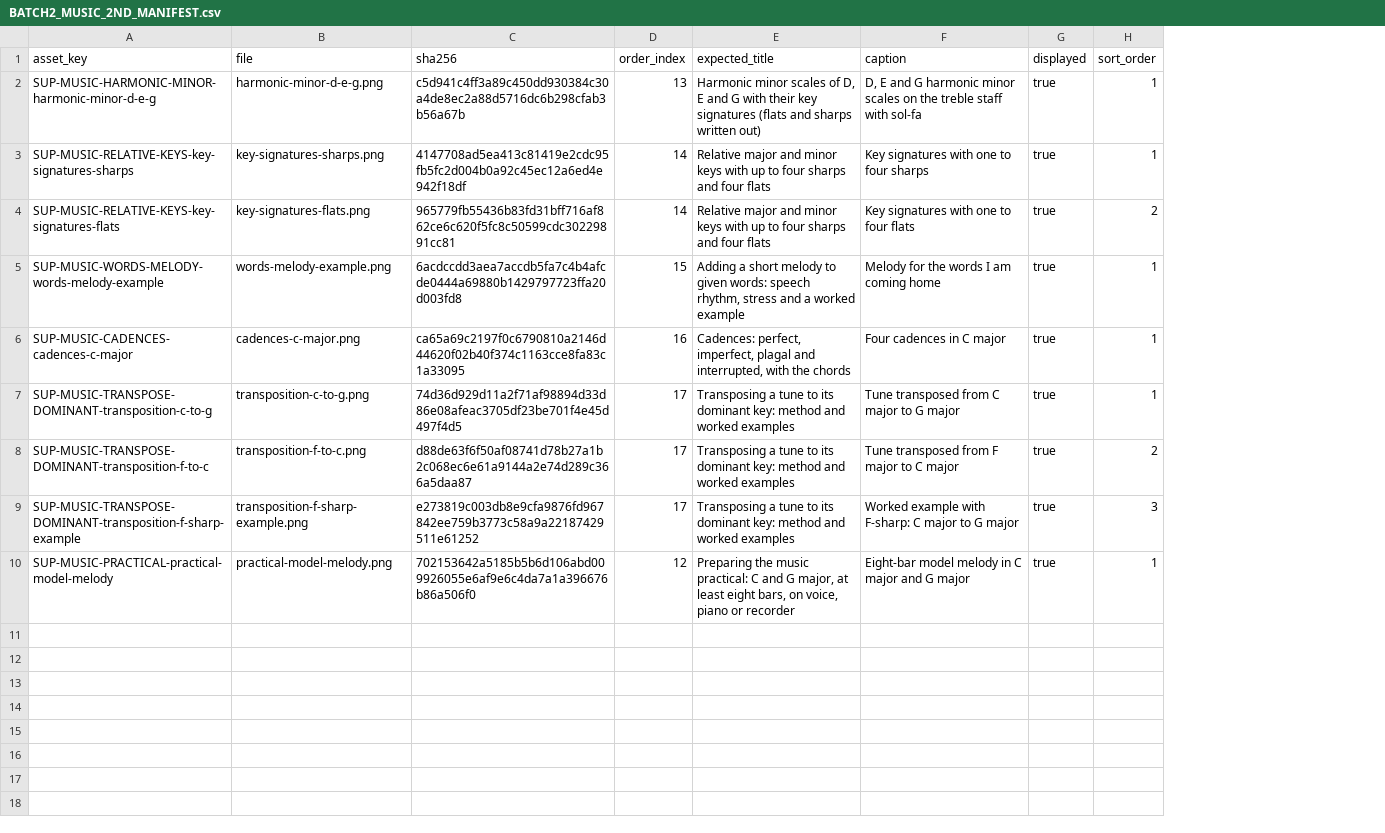
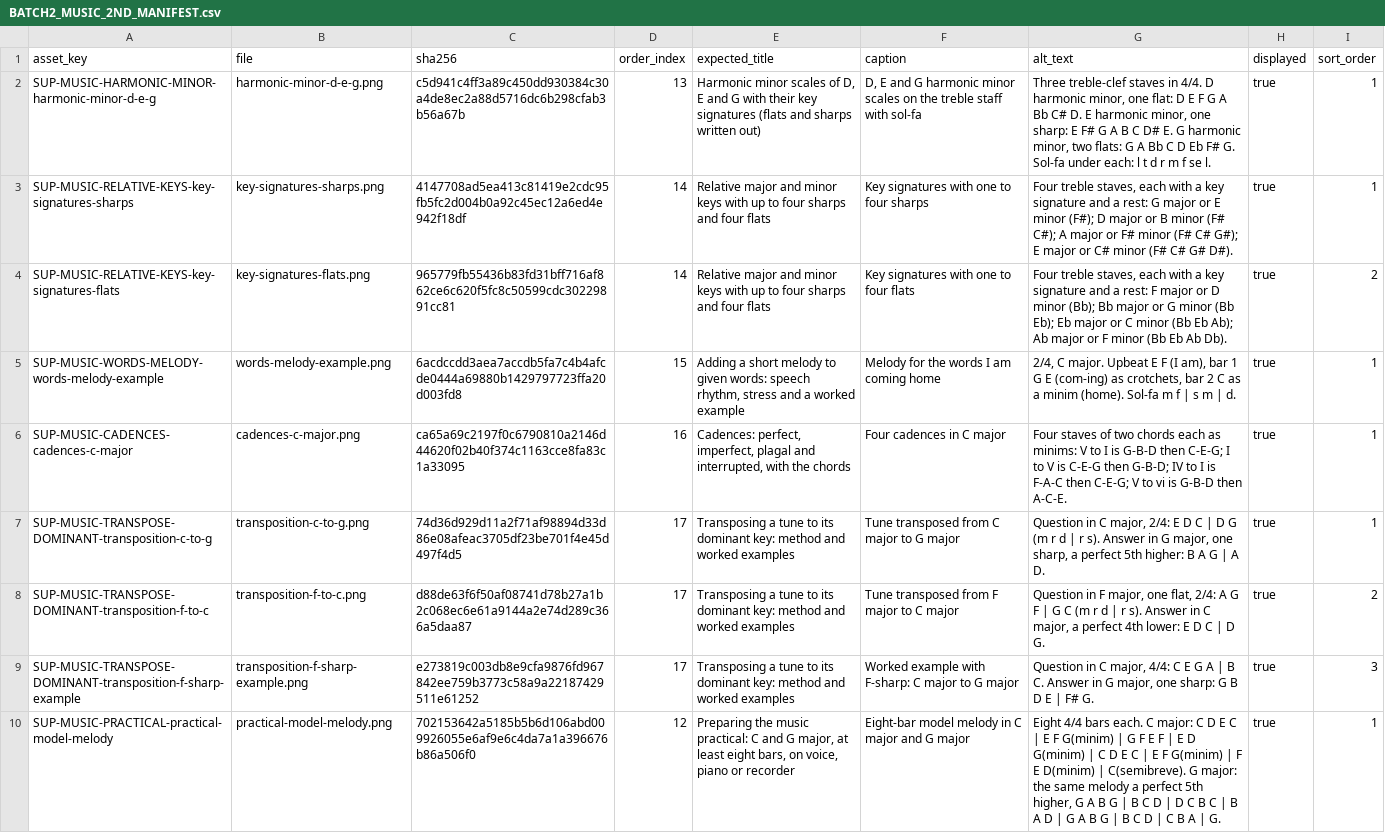
Before and after one commit to PDS-David/sts-school-app, a CSV file: curriculum-assets/jss3/supplements/BATCH2_MUSIC_2ND_MANIFEST.csv, drawn as a sheet; the diff names each change by its address in the sheet, - before the commit and + after, or states it on an @@ line.

Commit message:
JSS3 G4: deliver figure alt text (schema, attach script, API, manifests, screen label) and add tap-to-enlarge scrollable view for lesson pictures; regression tests

```diff
--- a/curriculum-assets/jss3/supplements/BATCH2_MUSIC_2ND_MANIFEST.csv
+++ b/curriculum-assets/jss3/supplements/BATCH2_MUSIC_2ND_MANIFEST.csv
+column G (alt_text), rows 2-10: Three treble-clef staves in 4/4. D harmonic minor, one flat: D E F G A Bb C# D. E harmonic minor, one sharp: E F# G A B C D# E. G harmonic minor, two flats: G A Bb C D Eb F# G. Sol-fa under each: l t d r m f se l. | Four treble staves, each with a key signature and a rest: G major or E minor (F#); D major or B minor (F# C#); A major or F# minor (F# C# G#); E major or C# minor (F# C# G# D#). | Four treble staves, each with a key signature and a rest: F major or D minor (Bb); Bb major or G minor (Bb Eb); Eb major or C minor (Bb Eb Ab); Ab major or F minor (Bb Eb Ab Db). | 2/4, C major. Upbeat E F (I am), bar 1 G E (com-ing) as crotchets, bar 2 C as a minim (home). Sol-fa m f | s m | d. | Four staves of two chords each as minims: V to I is G-B-D then C-E-G; I to V is C-E-G then G-B-D; IV to I is F-A-C then C-E-G; V to vi is G-B-D then A-C-E. | Question in C major, 2/4: E D C | D G (m r d | r s). Answer in G major, one sharp, a perfect 5th higher: B A G | A D. | Question in F major, one flat, 2/4: A G F | G C (m r d | r s). Answer in C major, a perfect 4th lower: E D C | D G. | Question in C major, 4/4: C E G A | B C. Answer in G major, one sharp: G B D E | F# G. | Eight 4/4 bars each. C major: C D E C | E F G(minim) | G F E F | E D G(minim) | C D E C | E F G(minim) | F E D(minim) | C(semibreve). G major: the same melody a perfect 5th higher, G A B G | B C D | D C B C | B A D | G A B G | B C D | C B A | G.
```
Also changed, not shown: curriculum-assets/jss3/supplements/BATCH2_MUSIC_1ST_MANIFEST.csv, 9 other files.
